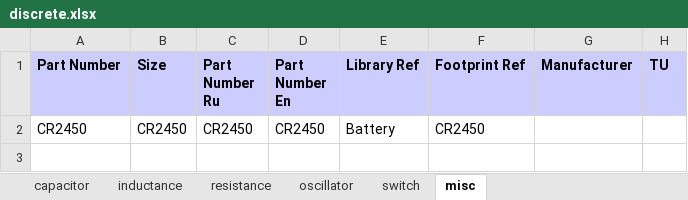
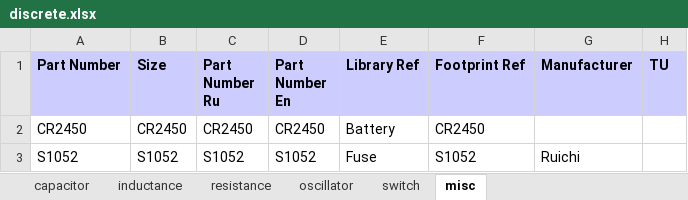
Before and after one commit to garou-g/elem_altium_db2, an Excel workbook: library/discrete.xlsx, sheet misc, drawn as a sheet; values as stored, in another font and other column widths than the file's, no borders; the diff names each change by its address in the sheet, - before the commit and + after, or states it on an @@ line.

```diff
--- a/library/discrete.xlsx (sheet misc)
+++ b/library/discrete.xlsx (sheet misc)
+row 3: S1052 | S1052 | S1052 | S1052 | Fuse | S1052 | Ruichi
```
Also changed, not shown: sheet resistance, 1 other file.
